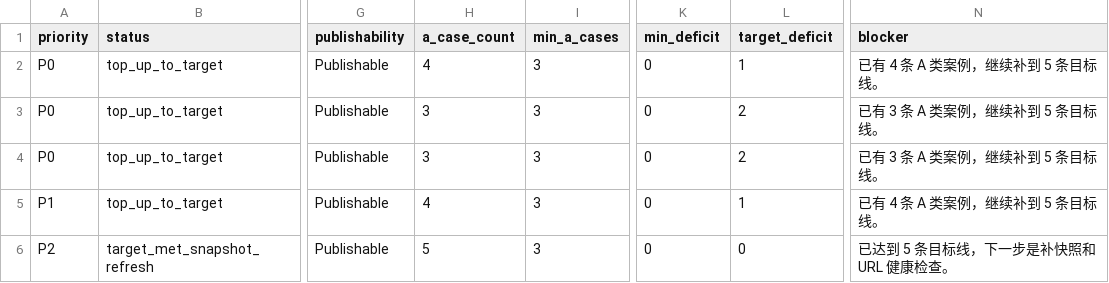
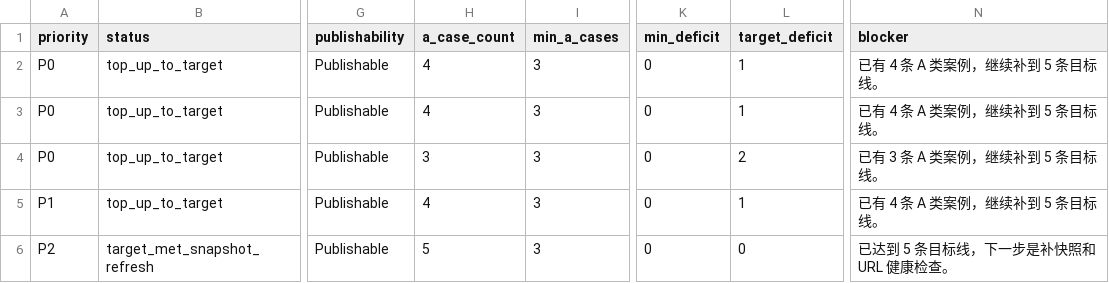
Before and after one commit to AL549984/model, a TSV file: work/evidence-backfill-intake.tsv, drawn as a sheet; only a part is shown, gaps mark what is left out; the diff names each change by its address in the sheet, - before the commit and + after, or states it on an @@ line.

Commit message:
chore: sync Model Atlas case data

```diff
--- a/work/evidence-backfill-intake.tsv
+++ b/work/evidence-backfill-intake.tsv
-H3 (a_case_count): 3
+H3 (a_case_count): 4
-L3 (target_deficit): 2
+L3 (target_deficit): 1
-N3 (blocker): 已有 3 条 A 类案例，继续补到 5 条目标线。
+N3 (blocker): 已有 4 条 A 类案例，继续补到 5 条目标线。
```
Also changed, not shown: 6 other files.
